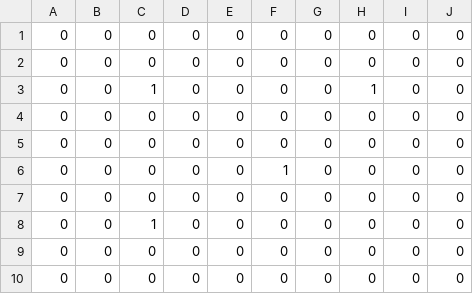
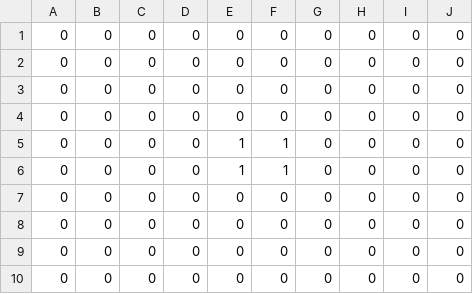
Before and after one commit to Sh1onSato/TD3_L3, a CSV file: DirectXGame/Resources/mapCsv/STAGE7/upperBlocks.csv, drawn as a sheet.

```diff
--- a/DirectXGame/Resources/mapCsv/STAGE7/upperBlocks.csv
+++ b/DirectXGame/Resources/mapCsv/STAGE7/upperBlocks.csv
@@ -2,8 +2,8 @@
 0,0,0,0,0,0,0,0,0,0
-0,0,1,0,0,0,0,1,0,0
 0,0,0,0,0,0,0,0,0,0
 0,0,0,0,0,0,0,0,0,0
-0,0,0,0,0,1,0,0,0,0
+0,0,0,0,1,1,0,0,0,0
+0,0,0,0,1,1,0,0,0,0
 0,0,0,0,0,0,0,0,0,0
-0,0,1,0,0,0,0,0,0,0
+0,0,0,0,0,0,0,0,0,0
 0,0,0,0,0,0,0,0,0,0
```
Also changed, not shown: DirectXGame/Resources/mapCsv/STAGE7/floorBlocks.csv, DirectXGame/Resources/mapCsv/STAGE7/ravageBlocks.csv, 3 other files.
